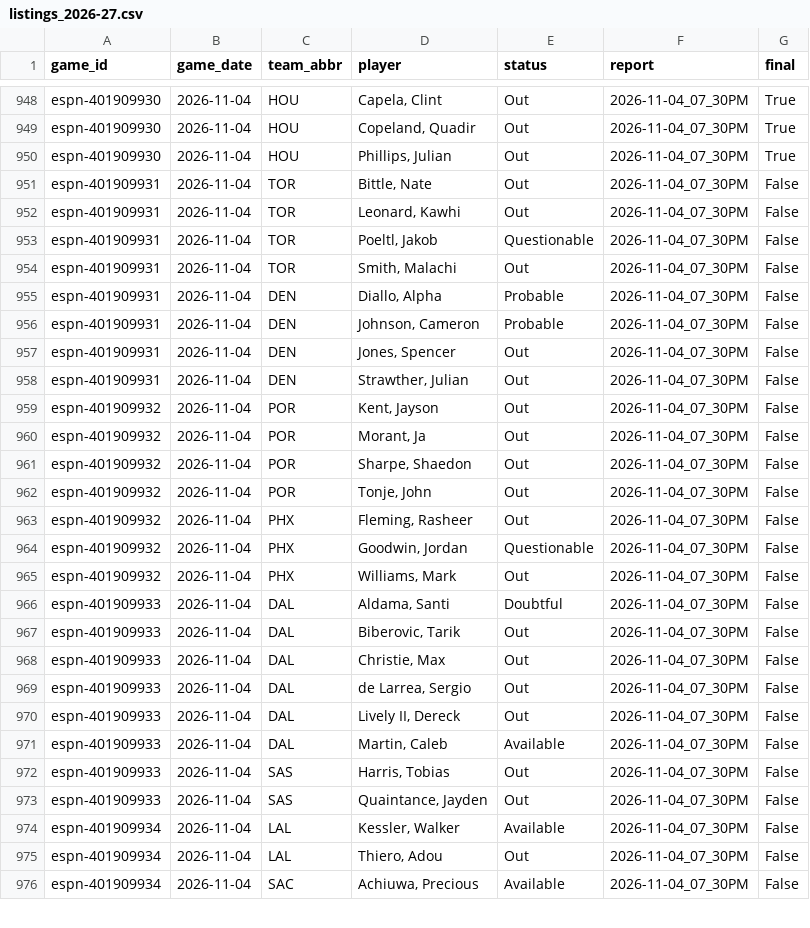
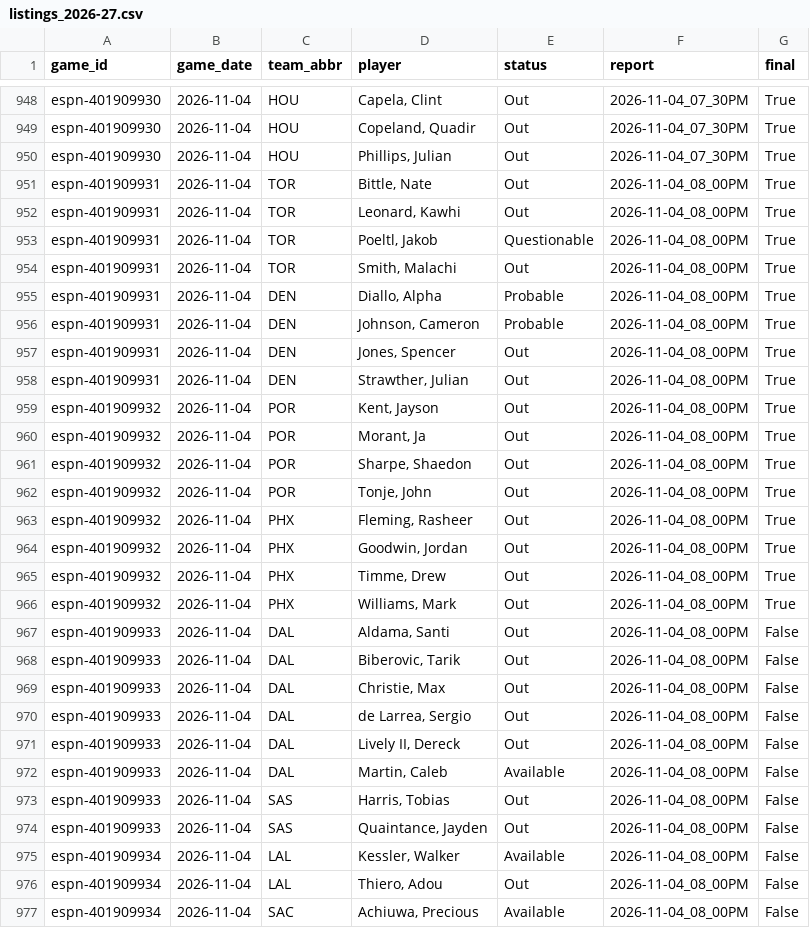
Before and after one commit to z3nsz/nba-prediction, a CSV file: live_state/listings_2026-27.csv, drawn as a sheet; only a part is shown, gaps mark what is left out; the diff covers the shown part only.

```diff
--- a/live_state/listings_2026-27.csv
+++ b/live_state/listings_2026-27.csv
@@ -950,27 +950,28 @@ espn-401909930,2026-11-04,HOU,"Copeland, Quadir",Out,2026-11-04_07_30PM,True
 espn-401909930,2026-11-04,HOU,"Phillips, Julian",Out,2026-11-04_07_30PM,True
-espn-401909931,2026-11-04,TOR,"Bittle, Nate",Out,2026-11-04_07_30PM,False
-espn-401909931,2026-11-04,TOR,"Leonard, Kawhi",Out,2026-11-04_07_30PM,False
-espn-401909931,2026-11-04,TOR,"Poeltl, Jakob",Questionable,2026-11-04_07_30PM,False
-espn-401909931,2026-11-04,TOR,"Smith, Malachi",Out,2026-11-04_07_30PM,False
-espn-401909931,2026-11-04,DEN,"Diallo, Alpha",Probable,2026-11-04_07_30PM,False
-espn-401909931,2026-11-04,DEN,"Johnson, Cameron",Probable,2026-11-04_07_30PM,False
-espn-401909931,2026-11-04,DEN,"Jones, Spencer",Out,2026-11-04_07_30PM,False
-espn-401909931,2026-11-04,DEN,"Strawther, Julian",Out,2026-11-04_07_30PM,False
-espn-401909932,2026-11-04,POR,"Kent, Jayson",Out,2026-11-04_07_30PM,False
-espn-401909932,2026-11-04,POR,"Morant, Ja",Out,2026-11-04_07_30PM,False
-espn-401909932,2026-11-04,POR,"Sharpe, Shaedon",Out,2026-11-04_07_30PM,False
-espn-401909932,2026-11-04,POR,"Tonje, John",Out,2026-11-04_07_30PM,False
-espn-401909932,2026-11-04,PHX,"Fleming, Rasheer",Out,2026-11-04_07_30PM,False
-espn-401909932,2026-11-04,PHX,"Goodwin, Jordan",Questionable,2026-11-04_07_30PM,False
-espn-401909932,2026-11-04,PHX,"Williams, Mark",Out,2026-11-04_07_30PM,False
-espn-401909933,2026-11-04,DAL,"Aldama, Santi",Doubtful,2026-11-04_07_30PM,False
-espn-401909933,2026-11-04,DAL,"Biberovic, Tarik",Out,2026-11-04_07_30PM,False
-espn-401909933,2026-11-04,DAL,"Christie, Max",Out,2026-11-04_07_30PM,False
-espn-401909933,2026-11-04,DAL,"de Larrea, Sergio",Out,2026-11-04_07_30PM,False
-espn-401909933,2026-11-04,DAL,"Lively II, Dereck",Out,2026-11-04_07_30PM,False
-espn-401909933,2026-11-04,DAL,"Martin, Caleb",Available,2026-11-04_07_30PM,False
-espn-401909933,2026-11-04,SAS,"Harris, Tobias",Out,2026-11-04_07_30PM,False
-espn-401909933,2026-11-04,SAS,"Quaintance, Jayden",Out,2026-11-04_07_30PM,False
-espn-401909934,2026-11-04,LAL,"Kessler, Walker",Available,2026-11-04_07_30PM,False
-espn-401909934,2026-11-04,LAL,"Thiero, Adou",Out,2026-11-04_07_30PM,False
-espn-401909934,2026-11-04,SAC,"Achiuwa, Precious",Available,2026-11-04_07_30PM,False
+espn-401909931,2026-11-04,TOR,"Bittle, Nate",Out,2026-11-04_08_00PM,True
+espn-401909931,2026-11-04,TOR,"Leonard, Kawhi",Out,2026-11-04_08_00PM,True
+espn-401909931,2026-11-04,TOR,"Poeltl, Jakob",Questionable,2026-11-04_08_00PM,True
+espn-401909931,2026-11-04,TOR,"Smith, Malachi",Out,2026-11-04_08_00PM,True
+espn-401909931,2026-11-04,DEN,"Diallo, Alpha",Probable,2026-11-04_08_00PM,True
+espn-401909931,2026-11-04,DEN,"Johnson, Cameron",Probable,2026-11-04_08_00PM,True
+espn-401909931,2026-11-04,DEN,"Jones, Spencer",Out,2026-11-04_08_00PM,True
+espn-401909931,2026-11-04,DEN,"Strawther, Julian",Out,2026-11-04_08_00PM,True
+espn-401909932,2026-11-04,POR,"Kent, Jayson",Out,2026-11-04_08_00PM,True
+espn-401909932,2026-11-04,POR,"Morant, Ja",Out,2026-11-04_08_00PM,True
+espn-401909932,2026-11-04,POR,"Sharpe, Shaedon",Out,2026-11-04_08_00PM,True
+espn-401909932,2026-11-04,POR,"Tonje, John",Out,2026-11-04_08_00PM,True
+espn-401909932,2026-11-04,PHX,"Fleming, Rasheer",Out,2026-11-04_08_00PM,True
+espn-401909932,2026-11-04,PHX,"Goodwin, Jordan",Out,2026-11-04_08_00PM,True
+espn-401909932,2026-11-04,PHX,"Timme, Drew",Out,2026-11-04_08_00PM,True
+espn-401909932,2026-11-04,PHX,"Williams, Mark",Out,2026-11-04_08_00PM,True
+espn-401909933,2026-11-04,DAL,"Aldama, Santi",Out,2026-11-04_08_00PM,False
+espn-401909933,2026-11-04,DAL,"Biberovic, Tarik",Out,2026-11-04_08_00PM,False
+espn-401909933,2026-11-04,DAL,"Christie, Max",Out,2026-11-04_08_00PM,False
+espn-401909933,2026-11-04,DAL,"de Larrea, Sergio",Out,2026-11-04_08_00PM,False
+espn-401909933,2026-11-04,DAL,"Lively II, Dereck",Out,2026-11-04_08_00PM,False
+espn-401909933,2026-11-04,DAL,"Martin, Caleb",Available,2026-11-04_08_00PM,False
+espn-401909933,2026-11-04,SAS,"Harris, Tobias",Out,2026-11-04_08_00PM,False
+espn-401909933,2026-11-04,SAS,"Quaintance, Jayden",Out,2026-11-04_08_00PM,False
+espn-401909934,2026-11-04,LAL,"Kessler, Walker",Available,2026-11-04_08_00PM,False
+espn-401909934,2026-11-04,LAL,"Thiero, Adou",Out,2026-11-04_08_00PM,False
+espn-401909934,2026-11-04,SAC,"Achiuwa, Precious",Available,2026-11-04_08_00PM,False
```
Also changed, not shown: 12 edited cells elsewhere in this file, live_state/predictions_2026-27.csv, 6 other files.
